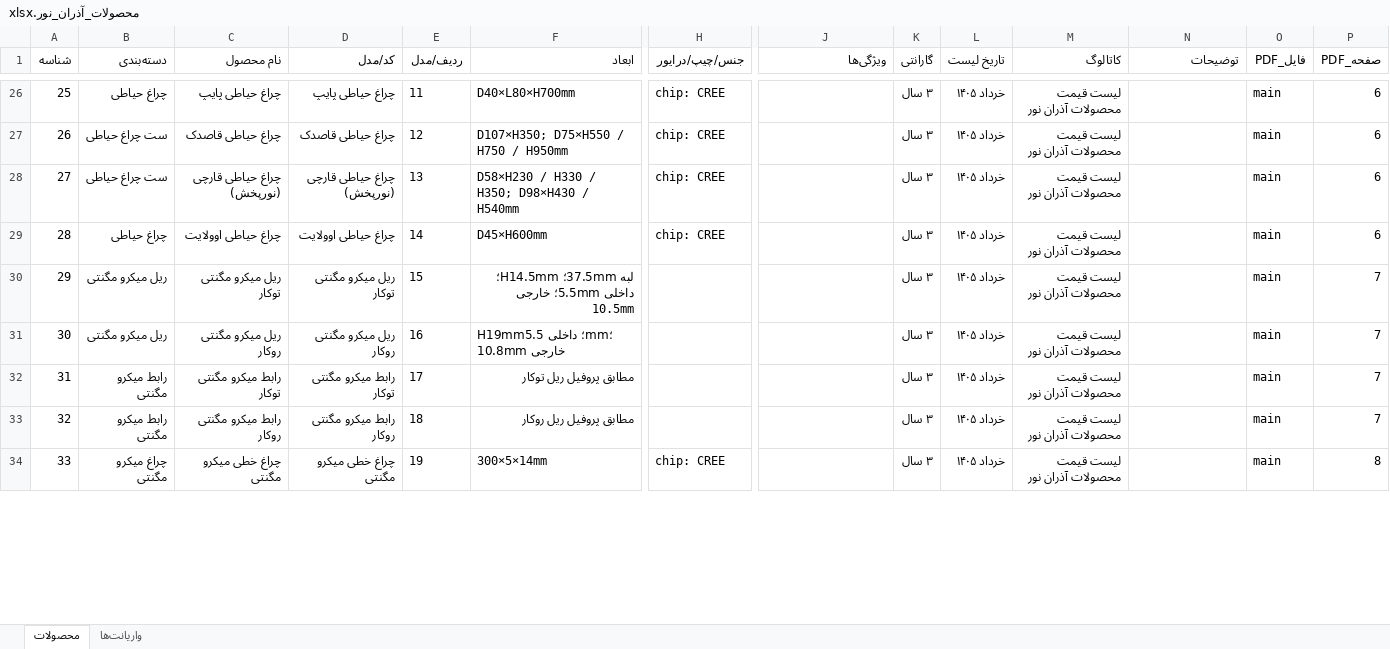
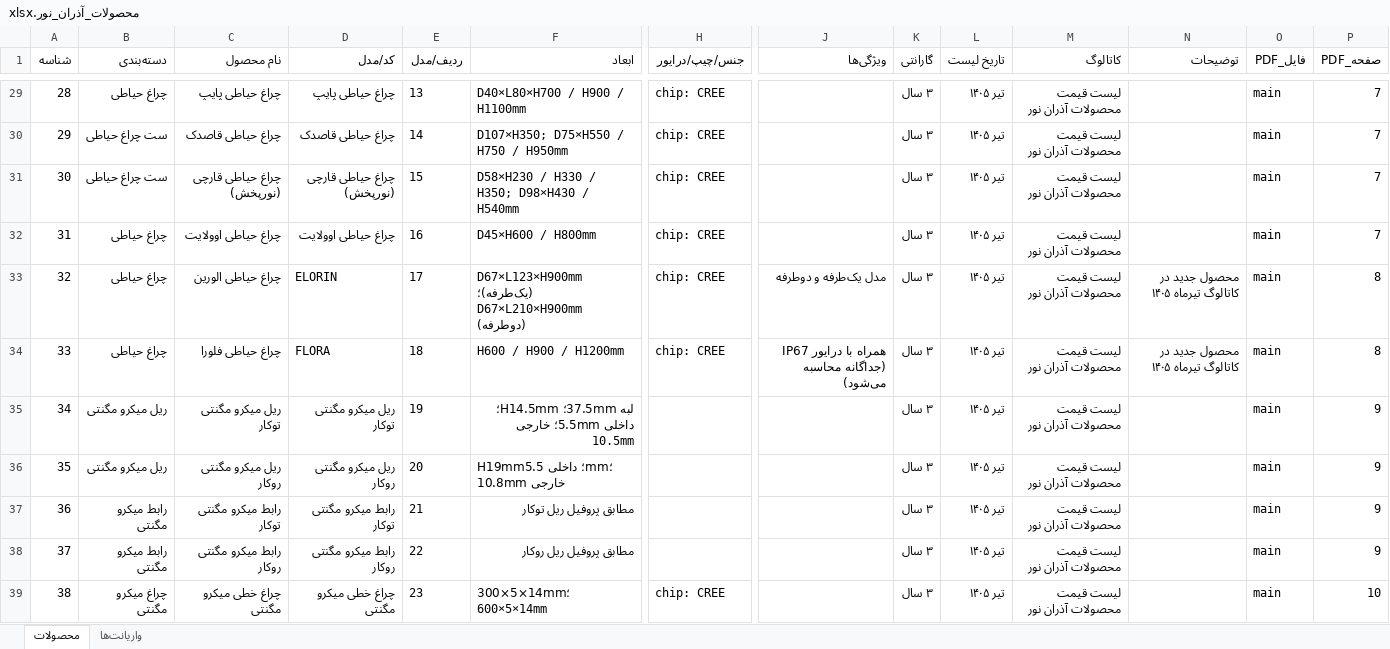
Before and after one commit to matinmohajer/azaran-catalogue, an Excel workbook: محصولات_آذران_نور.xlsx, sheet محصولات, drawn as a sheet; only a part is shown, gaps mark what is left out; values as stored, in another font and other column widths than the file's, no borders; addresses are those after the commit; rows hold the shown columns only; the diff covers the shown part only; the diff names each change by its address in the sheet, - before the commit and + after, or states it on an @@ line.

```diff
--- a/محصولات_آذران_نور.xlsx (sheet محصولات)
+++ b/محصولات_آذران_نور.xlsx (sheet محصولات)
@@ column A (شناسه) renumbered from row 11 down @@
-E29 (ردیف/مدل): 11
+E29 (ردیف/مدل): 13
-F29 (ابعاد): D40×L80×H700mm
+F29 (ابعاد): D40×L80×H700 / H900 / H1100mm
-L29:L32 (تاریخ لیست): خرداد ۱۴۰۵
+L29:L32 (تاریخ لیست): تیر ۱۴۰۵
-P29:P32 (صفحه_PDF): 6
+P29:P32 (صفحه_PDF): 7
-E30 (ردیف/مدل): 12
+E30 (ردیف/مدل): 14
-E31 (ردیف/مدل): 13
+E31 (ردیف/مدل): 15
-E32 (ردیف/مدل): 14
+E32 (ردیف/مدل): 16
-F32 (ابعاد): D45×H600mm
+F32 (ابعاد): D45×H600 / H800mm
+row 33: 32 | چراغ حیاطی | چراغ حیاطی الورین | ELORIN | 17 | D67×L123×H900mm (یک‌طرفه)؛ D67×L210×H900mm (دوطرفه) | chip: CREE | مدل یک‌طرفه و دوطرفه | ۳ سال | تیر ۱۴۰۵ | لیست قیمت محصولات آذران نور | محصول جدید در کاتالوگ تیرماه ۱۴۰۵ | main | 8
+row 34: 33 | چراغ حیاطی | چراغ حیاطی فلورا | FLORA | 18 | H600 / H900 / H1200mm | chip: CREE | همراه با درایور IP67 (جداگانه محاسبه می‌شود) | ۳ سال | تیر ۱۴۰۵ | لیست قیمت محصولات آذران نور | محصول جدید در کاتالوگ تیرماه ۱۴۰۵ | main | 8
-E35 (ردیف/مدل): 15
+E35 (ردیف/مدل): 19
-L35:L39 (تاریخ لیست): خرداد ۱۴۰۵
+L35:L39 (تاریخ لیست): تیر ۱۴۰۵
-P35:P38 (صفحه_PDF): 7
+P35:P38 (صفحه_PDF): 9
-E36 (ردیف/مدل): 16
+E36 (ردیف/مدل): 20
-E37 (ردیف/مدل): 17
+E37 (ردیف/مدل): 21
-E38 (ردیف/مدل): 18
+E38 (ردیف/مدل): 22
-E39 (ردیف/مدل): 19
+E39 (ردیف/مدل): 23
-F39 (ابعاد): 300×5×14mm
+F39 (ابعاد): 300×5×14mm؛ 600×5×14mm
-P39 (صفحه_PDF): 8
+P39 (صفحه_PDF): 10
```
Also changed, not shown: 4 added rows, 1 removed row and 397 edited cells elsewhere in this sheet, sheet واریانت‌ها, 49 other files.
